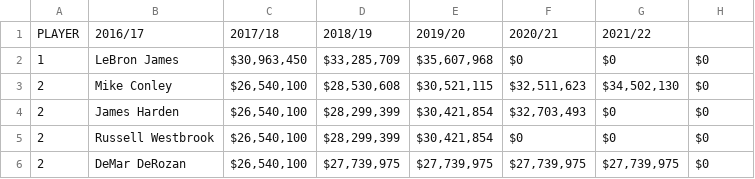
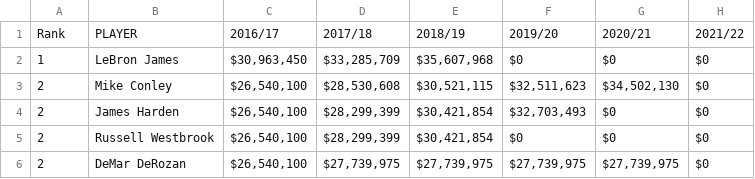
Before and after one commit to elegacy/MA-223-Data, a CSV file: 20160916_BBSalary.csv, drawn as a sheet; only a part is shown; removed rows and columns are numbered as before the commit, all else as after; the diff names each change by its address in the sheet, - before the commit and + after, or states it on an @@ line.

Commit message:
Fixedheader

```diff
--- a/20160916_BBSalary.csv
+++ b/20160916_BBSalary.csv
-row 1: PLAYER | 2016/17 | 2017/18 | 2018/19 | 2019/20 | 2020/21 | 2021/22
+row 1: Rank | PLAYER | 2016/17 | 2017/18 | 2018/19 | 2019/20 | 2020/21 | 2021/22
```
